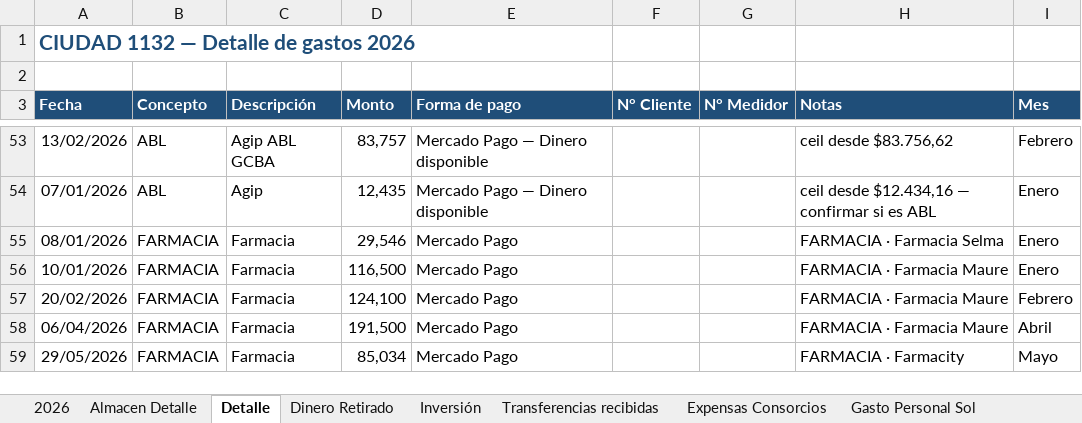
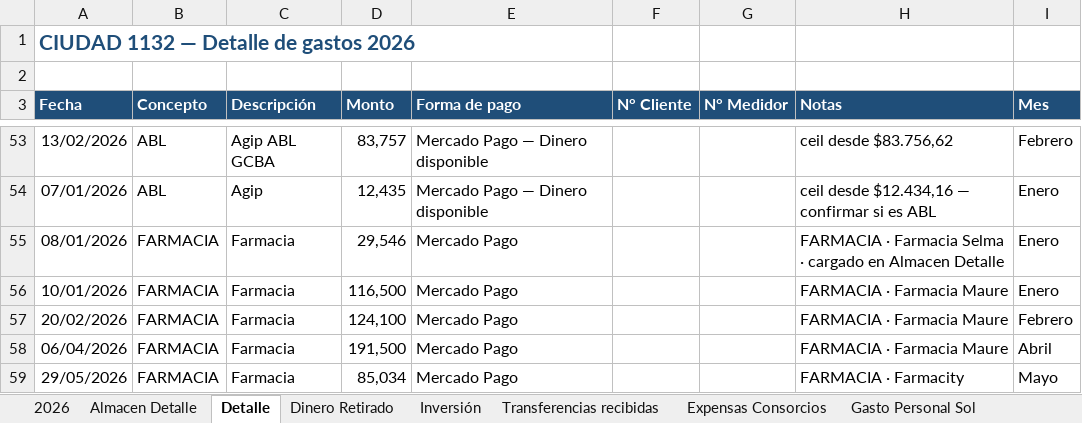
Before and after one commit to solzito148/budget, an Excel workbook: CIUDAD/Gastos_CIUDAD_1132_2026.xlsx, sheet Detalle, drawn as a sheet; only a part is shown, gaps mark what is left out; values as stored, in another font and other column widths than the file's, no borders; the diff names each change by its address in the sheet, - before the commit and + after, or states it on an @@ line.

```diff
--- a/CIUDAD/Gastos_CIUDAD_1132_2026.xlsx (sheet Detalle)
+++ b/CIUDAD/Gastos_CIUDAD_1132_2026.xlsx (sheet Detalle)
-H55 (Notas): FARMACIA · Farmacia Selma
+H55 (Notas): FARMACIA · Farmacia Selma · cargado en Almacen Detalle
```
Also changed, not shown: sheet Almacen Detalle, sheet 2026, 2 other files.
